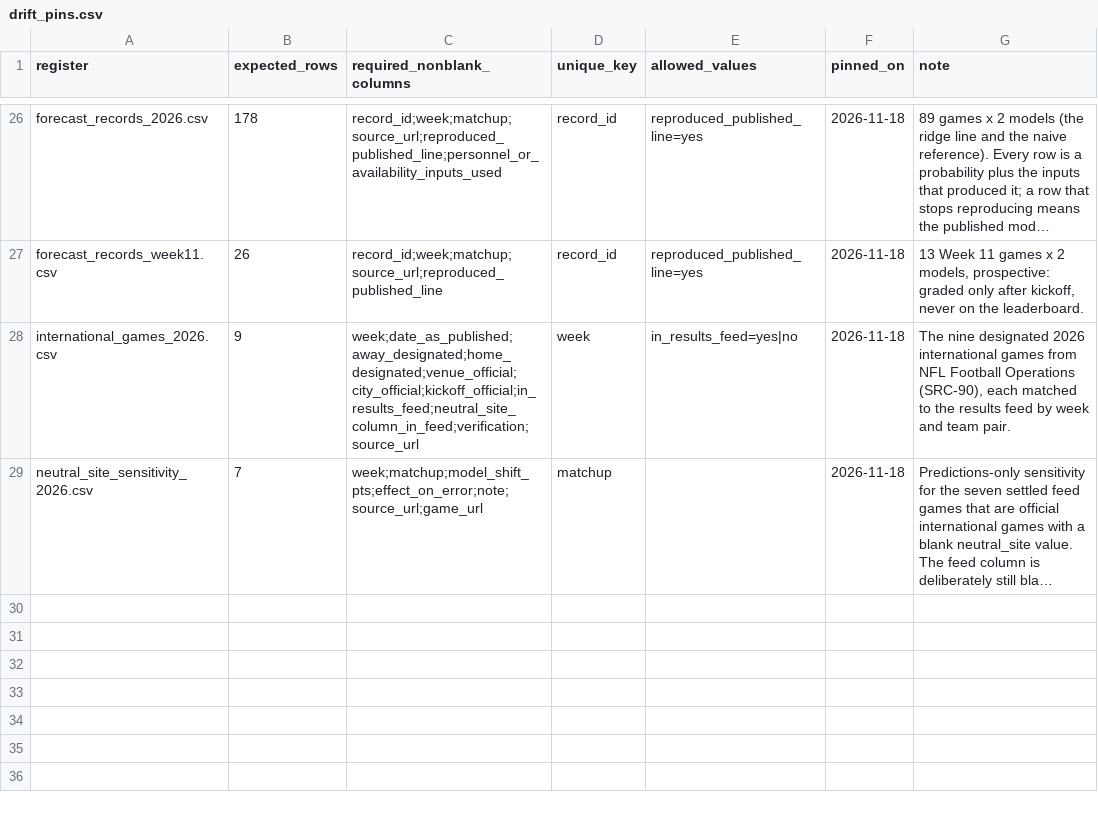
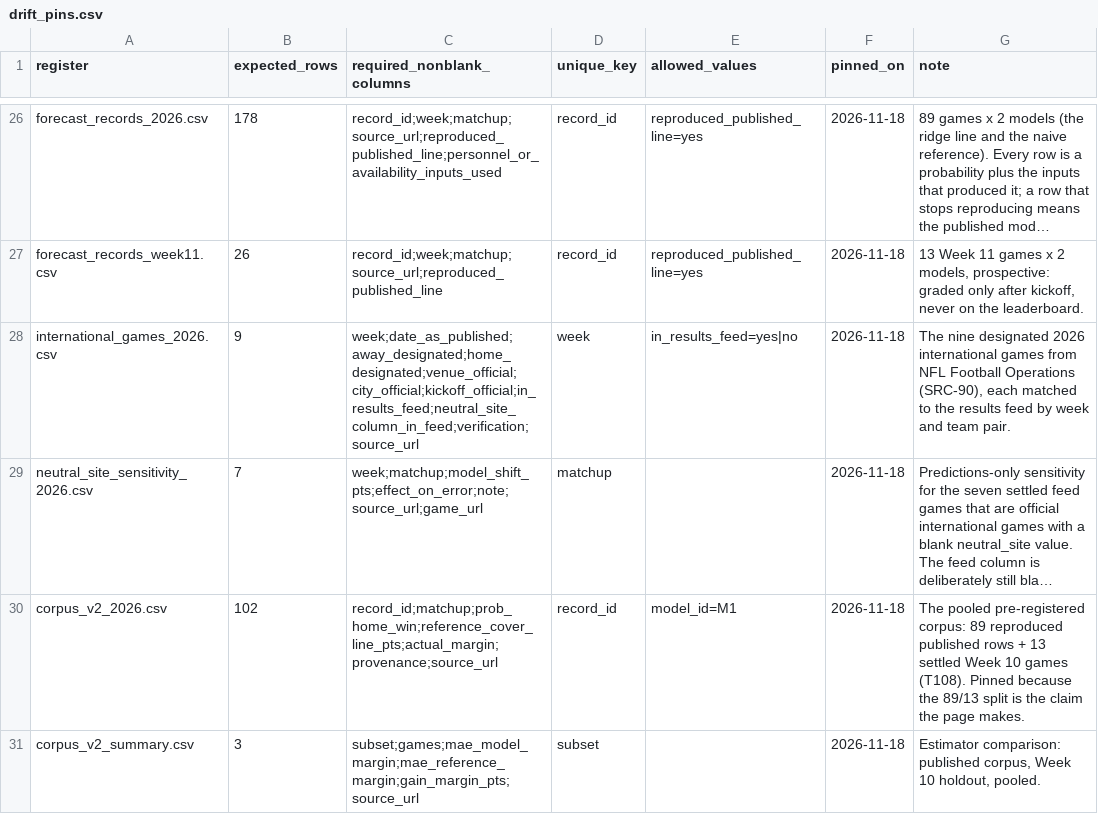
Before and after one commit to karagemop466-tech/X2, a CSV file: data/drift_pins.csv, drawn as a sheet; only a part is shown, gaps mark what is left out; long unchanged cells end in …; the diff names each change by its address in the sheet, - before the commit and + after, or states it on an @@ line.

Commit message:
T108: build the 102-game pre-registered corpus as a second named estimator beside the published 89, with the Week 10 holdout published and a new page
Co-authored-by: arena-agent <297053741+arena-agent@users.noreply.github.com>

# Conflicts:
#	docs/anti-luck.html
#	docs/backtest.html
#	docs/capture-integrity.html
#	docs/captures.html
#	docs/correlation-provenance.html
#	docs/correlation.html
#	docs/correlations.html
#	docs/cross-check.html
#	docs/decision-path.html
#	docs/decisions.html
#	docs/depth-analysis.html
#	docs/depth-deficiency.html
#	docs/depth-replacement.html
#	docs/event-risk.html
#	docs/executive-summary.html
#	docs/feed-completeness.html
#	docs/fixture-context.html
#	docs/flagged.html
#	docs/forecast-records.html
#	docs/games.html
#	docs/index.html
#	docs/injuries.html
#	docs/leaderboard.html
#	docs/market-sheet.html
#	docs/markets.html
#	docs/model-lines.html
#	docs/originated-lines.html
#	docs/parlays.html
#	docs/price-snapshots.html
#	docs/props.html
#	docs/questions.html
#	docs/repo-audit.html
#	docs/repo-review.html
#	docs/requirements.html
#	docs/results-feed.html
#	docs/results.html
#	docs/review-path.html
#	docs/review.html
#	docs/signals.html
#	docs/sources.html
#	docs/starters.html
#	docs/strategy-lab.html
#	docs/suggestions.html
#	docs/team-view.html
#	docs/validation-gates.html
#	docs/validation.html
#	docs/verification.html

```diff
--- a/data/drift_pins.csv
+++ b/data/drift_pins.csv
+row 30: corpus_v2_2026.csv | 102 | record_id;matchup;prob_home_win;reference_cover_line_pts;actual_margin;provenance;source_url | record_id | model_id=M1 | 2026-11-18 | The pooled pre-registered corpus: 89 reproduced published rows + 13 settled Week 10 games (T108). Pinned because the 89/13 split is the claim the page makes.
+row 31: corpus_v2_summary.csv | 3 | subset;games;mae_model_margin;mae_reference_margin;gain_margin_pts;source_url | subset |  | 2026-11-18 | Estimator comparison: published corpus, Week 10 holdout, pooled.
```
Also changed, not shown: 52 other files.
